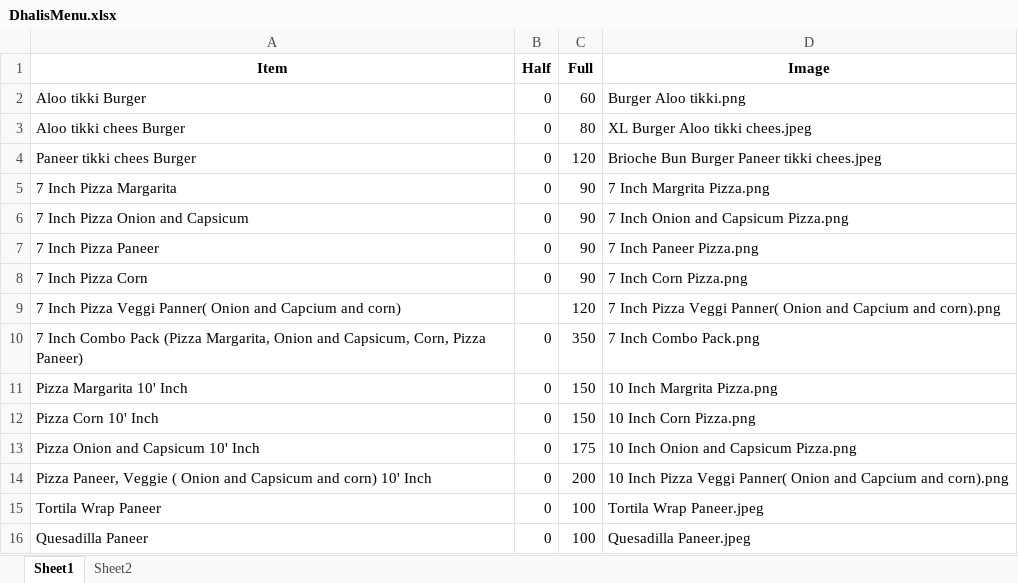
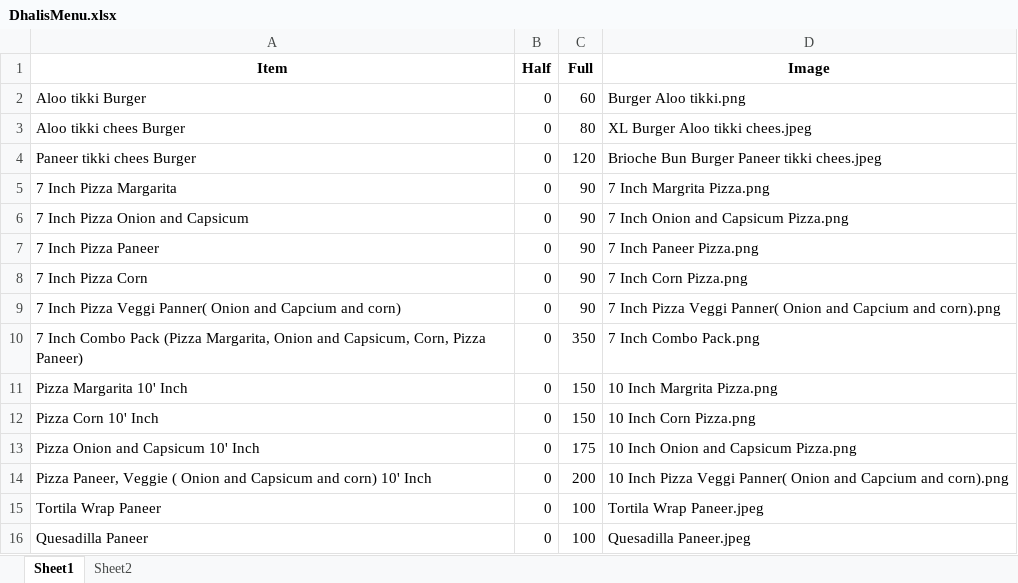
Before and after one commit to Pushpsingh13/Dhaliwal_whatsapp_Email, an Excel workbook: DhalisMenu.xlsx, sheet Sheet1, drawn as a sheet; only a part is shown; values as stored, in another font and other column widths than the file's, no borders; the diff names each change by its address in the sheet, - before the commit and + after, or states it on an @@ line.

Commit message:
Add files via upload

```diff
--- a/DhalisMenu.xlsx (sheet Sheet1)
+++ b/DhalisMenu.xlsx (sheet Sheet1)
-B9 (Half): (empty)
+B9 (Half): 0
-C9 (Full): 120
+C9 (Full): 90
```
